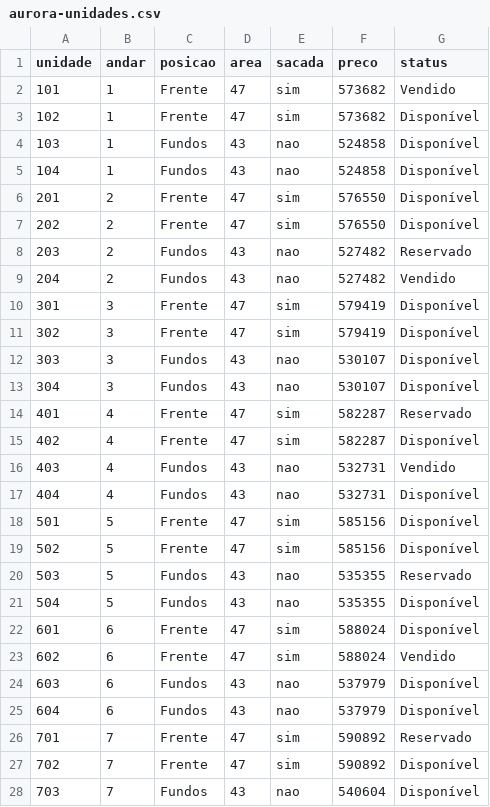
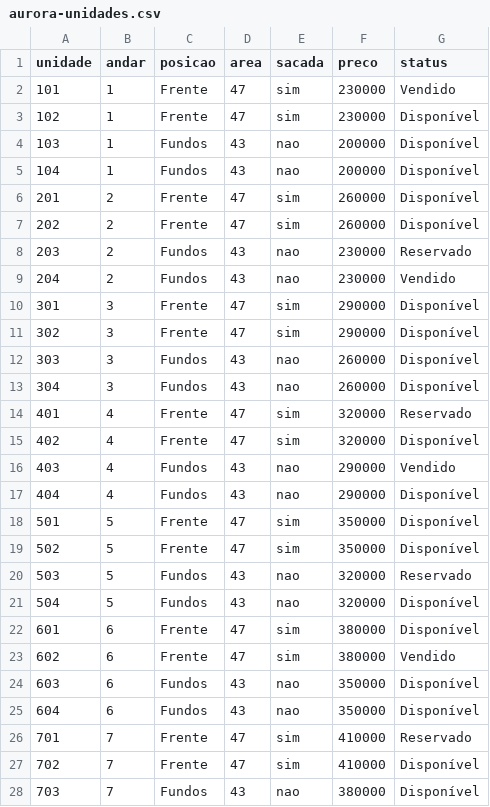
Before and after one commit to hygoroliveira615-max/residencial-aurora, a CSV file: dist/aurora-unidades.csv, drawn as a sheet; only a part is shown; the diff covers the shown part only.

```diff
--- a/dist/aurora-unidades.csv
+++ b/dist/aurora-unidades.csv
@@ -1,28 +1,28 @@
 unidade;andar;posicao;area;sacada;preco;status
-101;1;Frente;47;sim;573682;Vendido
-102;1;Frente;47;sim;573682;Disponível
-103;1;Fundos;43;nao;524858;Disponível
-104;1;Fundos;43;nao;524858;Disponível
-201;2;Frente;47;sim;576550;Disponível
-202;2;Frente;47;sim;576550;Disponível
-203;2;Fundos;43;nao;527482;Reservado
-204;2;Fundos;43;nao;527482;Vendido
-301;3;Frente;47;sim;579419;Disponível
-302;3;Frente;47;sim;579419;Disponível
-303;3;Fundos;43;nao;530107;Disponível
-304;3;Fundos;43;nao;530107;Disponível
-401;4;Frente;47;sim;582287;Reservado
-402;4;Frente;47;sim;582287;Disponível
-403;4;Fundos;43;nao;532731;Vendido
-404;4;Fundos;43;nao;532731;Disponível
-501;5;Frente;47;sim;585156;Disponível
-502;5;Frente;47;sim;585156;Disponível
-503;5;Fundos;43;nao;535355;Reservado
-504;5;Fundos;43;nao;535355;Disponível
-601;6;Frente;47;sim;588024;Disponível
-602;6;Frente;47;sim;588024;Vendido
-603;6;Fundos;43;nao;537979;Disponível
-604;6;Fundos;43;nao;537979;Disponível
-701;7;Frente;47;sim;590892;Reservado
-702;7;Frente;47;sim;590892;Disponível
-703;7;Fundos;43;nao;540604;Disponível
+101;1;Frente;47;sim;230000;Vendido
+102;1;Frente;47;sim;230000;Disponível
+103;1;Fundos;43;nao;200000;Disponível
+104;1;Fundos;43;nao;200000;Disponível
+201;2;Frente;47;sim;260000;Disponível
+202;2;Frente;47;sim;260000;Disponível
+203;2;Fundos;43;nao;230000;Reservado
+204;2;Fundos;43;nao;230000;Vendido
+301;3;Frente;47;sim;290000;Disponível
+302;3;Frente;47;sim;290000;Disponível
+303;3;Fundos;43;nao;260000;Disponível
+304;3;Fundos;43;nao;260000;Disponível
+401;4;Frente;47;sim;320000;Reservado
+402;4;Frente;47;sim;320000;Disponível
+403;4;Fundos;43;nao;290000;Vendido
+404;4;Fundos;43;nao;290000;Disponível
+501;5;Frente;47;sim;350000;Disponível
+502;5;Frente;47;sim;350000;Disponível
+503;5;Fundos;43;nao;320000;Reservado
+504;5;Fundos;43;nao;320000;Disponível
+601;6;Frente;47;sim;380000;Disponível
+602;6;Frente;47;sim;380000;Vendido
+603;6;Fundos;43;nao;350000;Disponível
+604;6;Fundos;43;nao;350000;Disponível
+701;7;Frente;47;sim;410000;Reservado
+702;7;Frente;47;sim;410000;Disponível
+703;7;Fundos;43;nao;380000;Disponível
```
Also changed, not shown: 13 edited cells elsewhere in this file, 4 other files.
